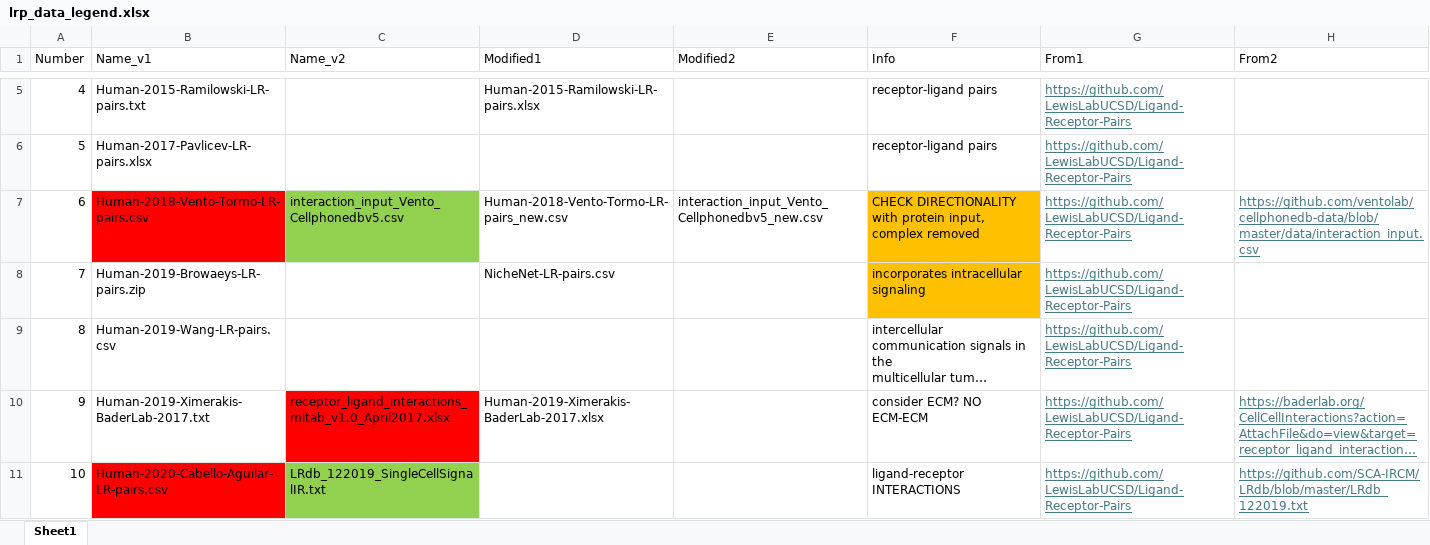
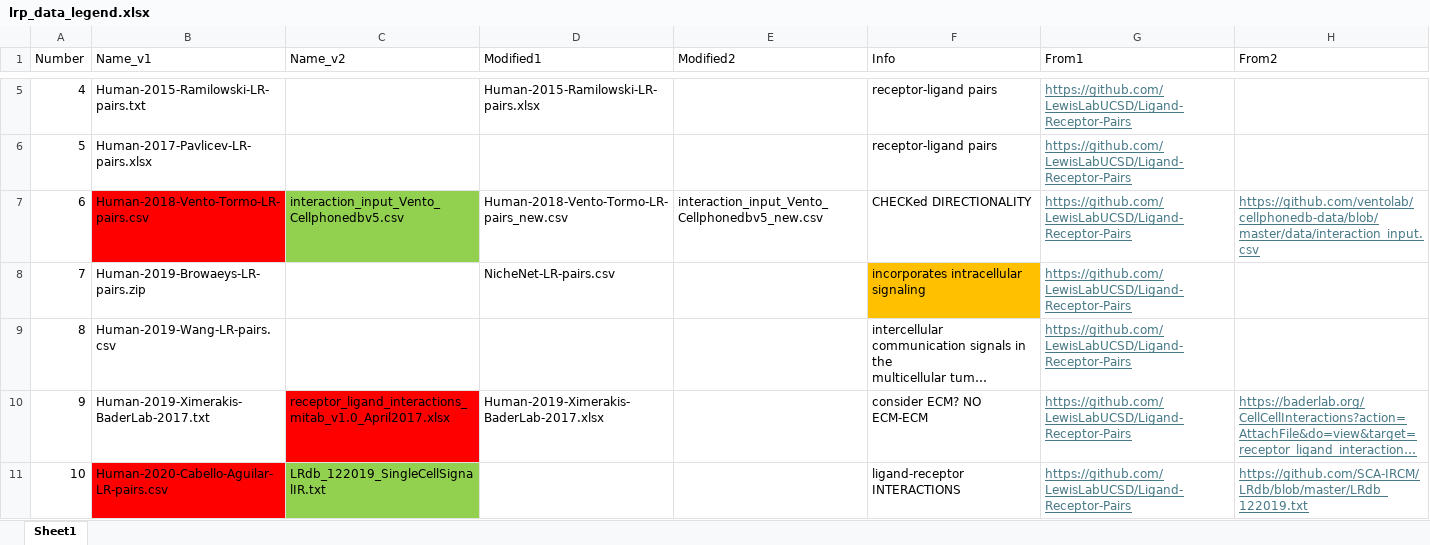
Before and after one commit to DiandraDaum/rlp_meta, an Excel workbook: data/lrp_data_legend.xlsx, sheet Sheet1, drawn as a sheet; only a part is shown, gaps mark what is left out; long unchanged cells end in …; values as stored, in another font and other column widths than the file's, no borders; the diff names each change by its address in the sheet, - before the commit and + after, or states it on an @@ line.

Commit message:
Updated info.

```diff
--- a/data/lrp_data_legend.xlsx (sheet Sheet1)
+++ b/data/lrp_data_legend.xlsx (sheet Sheet1)
-F7 (Info): CHECK DIRECTIONALITY with protein input, complex removed
+F7 (Info): CHECKed DIRECTIONALITY
-F7 fill: #FFC000
+F7 fill: none
```
